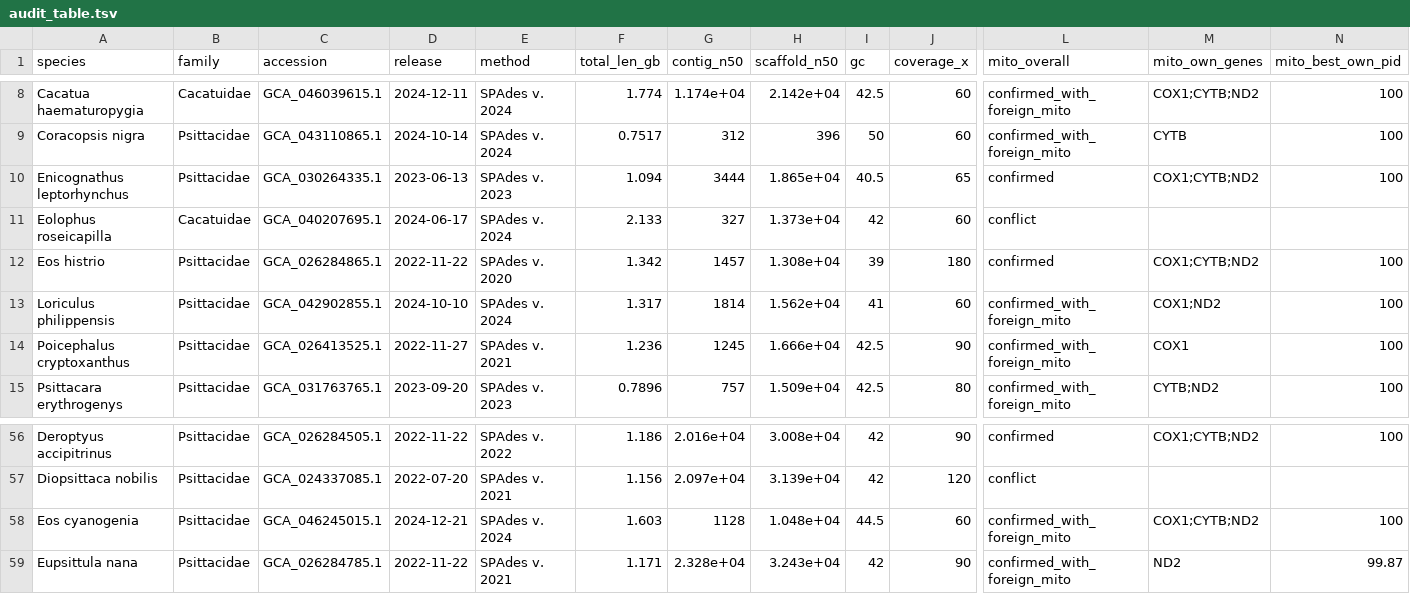
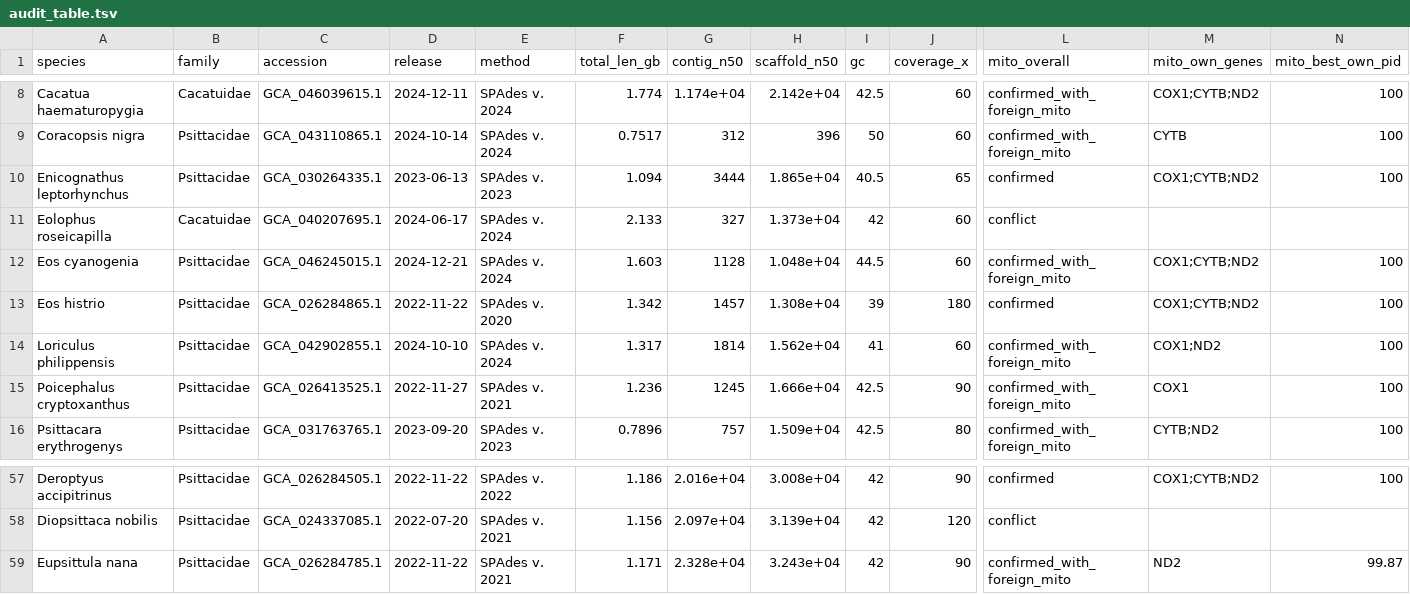
Before and after one commit to redkk123/Parrots, a TSV file: results/phase1_audit/audit_table.tsv, drawn as a sheet; only a part is shown, gaps mark what is left out; removed rows and columns are numbered as before the commit, all else as after; rows hold the shown columns only; the diff names each change by its address in the sheet, - before the commit and + after, or states it on an @@ line.

```diff
--- a/results/phase1_audit/audit_table.tsv
+++ b/results/phase1_audit/audit_table.tsv
+row 12: Eos cyanogenia | Psittacidae | GCA_046245015.1 | 2024-12-21 | SPAdes v. 2024 | 1.603 | 1128 | 1.048e+04 | 44.5 | 60 | confirmed_with_foreign_mito | COX1;CYTB;ND2 | 100
-row 58: Eos cyanogenia | Psittacidae | GCA_046245015.1 | 2024-12-21 | SPAdes v. 2024 | 1.603 | 1128 | 1.048e+04 | 44.5 | 60 | confirmed_with_foreign_mito | COX1;CYTB;ND2 | 100
```
Also changed, not shown: 4 other files.
